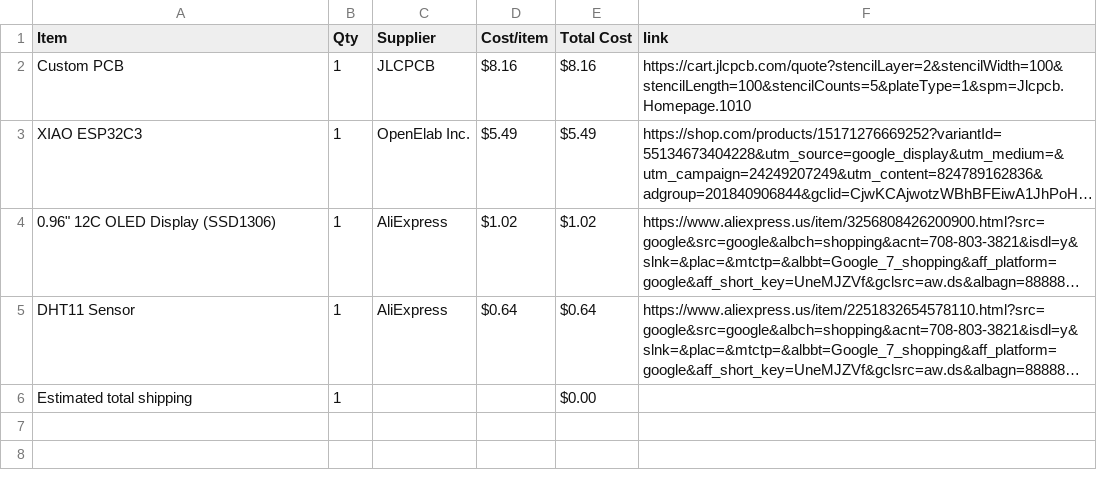
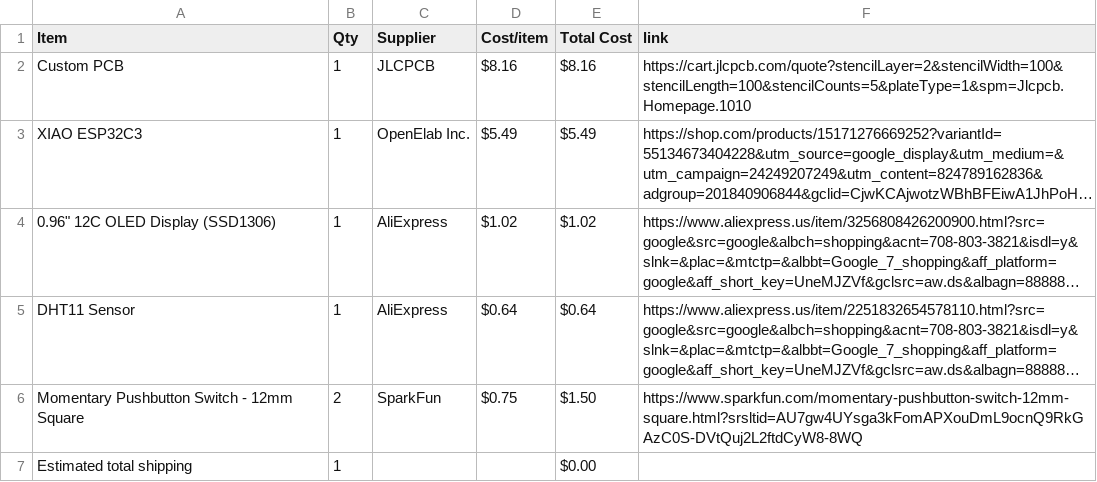
Before and after one commit to musicalruh-glitch/Starbie, a CSV file: BOM.csv, drawn as a sheet; long unchanged cells end in …; the diff names each change by its address in the sheet, - before the commit and + after, or states it on an @@ line.

Commit message:
Sync Starbie from Half Life

```diff
--- a/BOM.csv
+++ b/BOM.csv
+row 6: Momentary Pushbutton Switch - 12mm Square | 2 | SparkFun | $0.75 | $1.50 | https://www.sparkfun.com/momentary-pushbutton-switch-12mm-square.html?srsltid=AU7gw4UYsga3kFomAPXouDmL9ocnQ9RkGAzC0S-DVtQuj2L2ftdCyW8-8WQ
```
